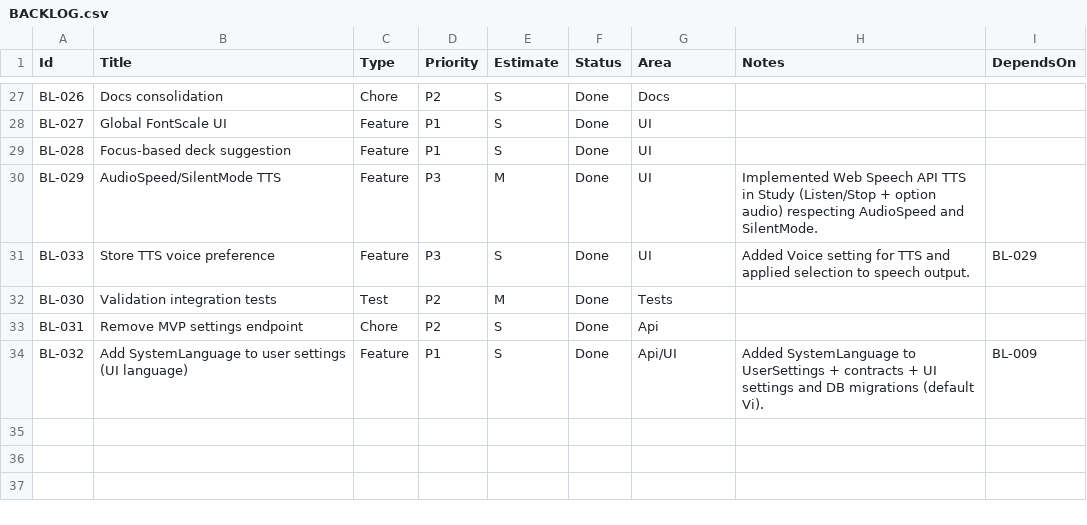
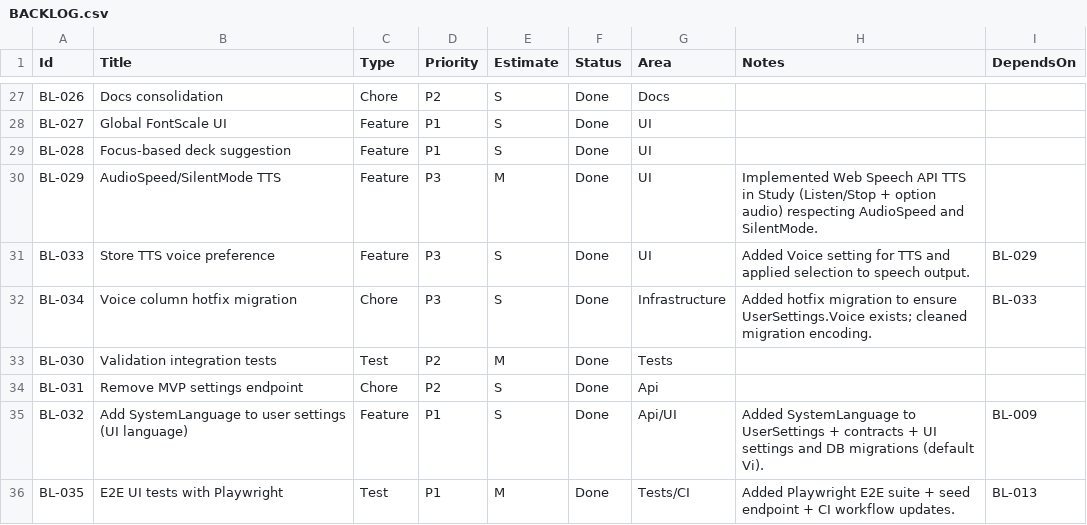
Before and after one commit to truongtrungtin/CitizenshipApp, a CSV file: docs/BACKLOG.csv, drawn as a sheet; only a part is shown, gaps mark what is left out; the diff names each change by its address in the sheet, - before the commit and + after, or states it on an @@ line.

```diff
--- a/docs/BACKLOG.csv
+++ b/docs/BACKLOG.csv
+row 32: BL-034 | Voice column hotfix migration | Chore | P3 | S | Done | Infrastructure | Added hotfix migration to ensure UserSettings.Voice exists; cleaned migration encoding. | BL-033
+row 36: BL-035 | E2E UI tests with Playwright | Test | P1 | M | Done | Tests/CI | Added Playwright E2E suite + seed endpoint + CI workflow updates. | BL-013
```
Also changed, not shown: 2 other files.
